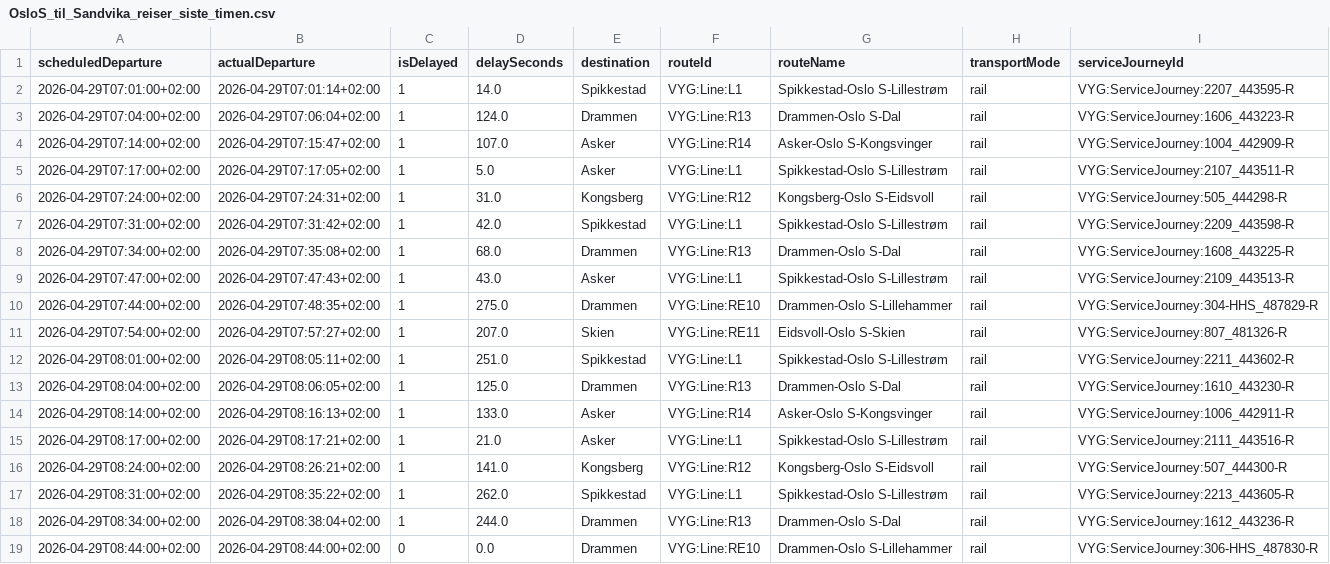
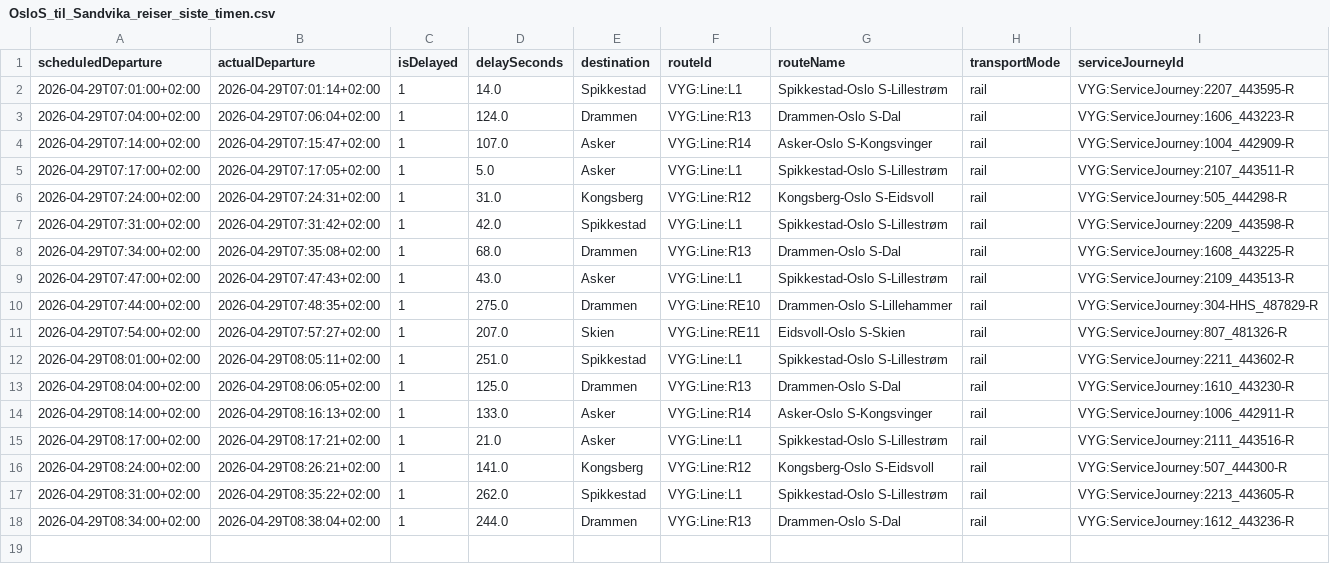
Before and after one commit to simenoddenhansen/togtider, a CSV file: reiser_oslo_sandvika/OsloS_til_Sandvika_reiser_siste_timen.csv, drawn as a sheet; the diff names each change by its address in the sheet, - before the commit and + after, or states it on an @@ line.

```diff
--- a/reiser_oslo_sandvika/OsloS_til_Sandvika_reiser_siste_timen.csv
+++ b/reiser_oslo_sandvika/OsloS_til_Sandvika_reiser_siste_timen.csv
-row 19: 2026-04-29T08:44:00+02:00 | 2026-04-29T08:44:00+02:00 | 0 | 0.0 | Drammen | VYG:Line:RE10 | Drammen-Oslo S-Lillehammer | rail | VYG:ServiceJourney:306-HHS_487830-R
```
Also changed, not shown: 2 other files.
